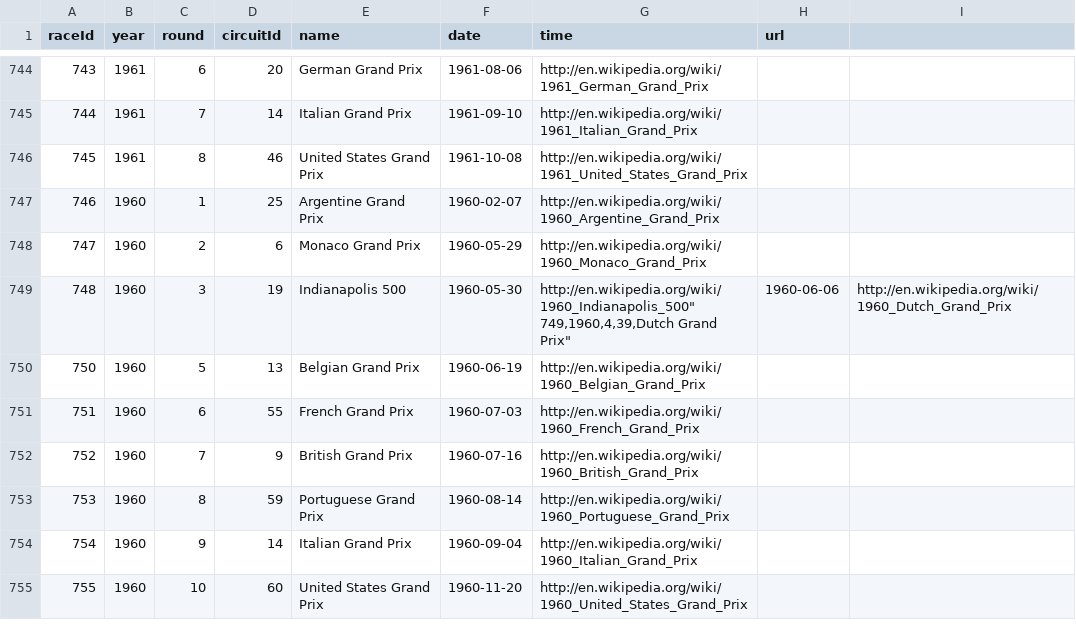
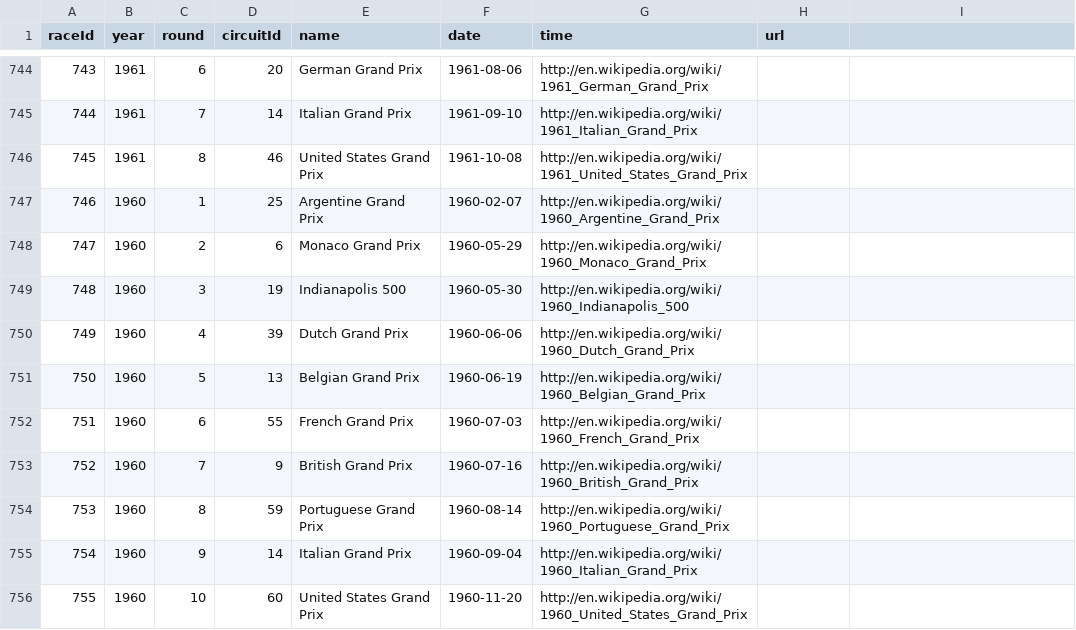
Before and after one commit to giorgio-angelo-esposito/F1WP, a CSV file: Dataset/races.csv, drawn as a sheet; only a part is shown, gaps mark what is left out.

Commit message:
Update races.csv

```diff
--- a/Dataset/races.csv
+++ b/Dataset/races.csv
@@ -748,4 +748,4 @@ raceId,year,round,circuitId,name,date,time,url
 747,1960,2,6,"Monaco Grand Prix","1960-05-29","http://en.wikipedia.org/wiki/1960_Monaco_Grand_Prix"
-748,1960,3,19,"Indianapolis 500","1960-05-30","http://en.wikipedia.org/wiki/1960_Indianapolis_500""
-749,1960,4,39,"Dutch Grand Prix","1960-06-06","http://en.wikipedia.org/wiki/1960_Dutch_Grand_Prix"
+748,1960,3,19,"Indianapolis 500","1960-05-30","http://en.wikipedia.org/wiki/1960_Indianapolis_500"
+749,1960,4,39,"Dutch Grand Prix","1960-06-06","http://en.wikipedia.org/wiki/1960_Dutch_Grand_Prix"
 750,1960,5,13,"Belgian Grand Prix","1960-06-19","http://en.wikipedia.org/wiki/1960_Belgian_Grand_Prix"
```
